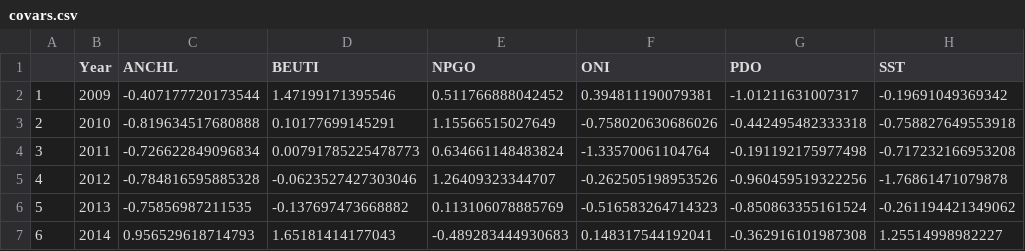
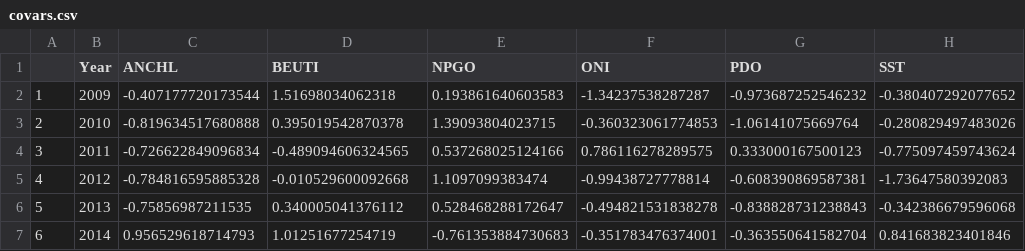
Before and after one commit to ameliaduvall/SCMU_egg_size, a CSV file: data/covariates/covars.csv, drawn as a sheet; only a part is shown; the diff covers the shown part only.

```diff
--- a/data/covariates/covars.csv
+++ b/data/covariates/covars.csv
@@ -1,7 +1,7 @@
 "","Year","ANCHL","BEUTI","NPGO","ONI","PDO","SST"
-"1",2009,-0.407177720173544,1.47199171395546,0.511766888042452,0.394811190079381,-1.01211631007317,-0.19691049369342
-"2",2010,-0.819634517680888,0.10177699145291,1.15566515027649,-0.758020630686026,-0.442495482333318,-0.758827649553918
-"3",2011,-0.726622849096834,0.00791785225478773,0.634661148483824,-1.33570061104764,-0.191192175977498,-0.717232166953208
-"4",2012,-0.784816595885328,-0.0623527427303046,1.26409323344707,-0.262505198953526,-0.960459519322256,-1.76861471079878
-"5",2013,-0.75856987211535,-0.137697473668882,0.113106078885769,-0.516583264714323,-0.850863355161524,-0.261194421349062
-"6",2014,0.956529618714793,1.65181414177043,-0.489283444930683,0.148317544192041,-0.362916101987308,1.25514998982227
+"1",2009,-0.407177720173544,1.51698034062318,0.193861640603583,-1.34237538287287,-0.973687252546232,-0.380407292077652
+"2",2010,-0.819634517680888,0.395019542870378,1.39093804023715,-0.360323061774853,-1.06141075669764,-0.280829497483026
+"3",2011,-0.726622849096834,-0.489094606324565,0.537268025124166,0.786116278289575,0.333000167500123,-0.775097459743624
+"4",2012,-0.784816595885328,-0.010529600092668,1.1097099383474,-0.99438727778814,-0.608390869587381,-1.73647580392083
+"5",2013,-0.75856987211535,0.340005041376112,0.528468288172647,-0.494821531838278,-0.838828731238843,-0.342386679596068
+"6",2014,0.956529618714793,1.01251677254719,-0.761353884730683,-0.351783476374001,-0.363550641582704,0.841683823401846
```
Also changed, not shown: 15 edited cells elsewhere in this file, 2 other files.
